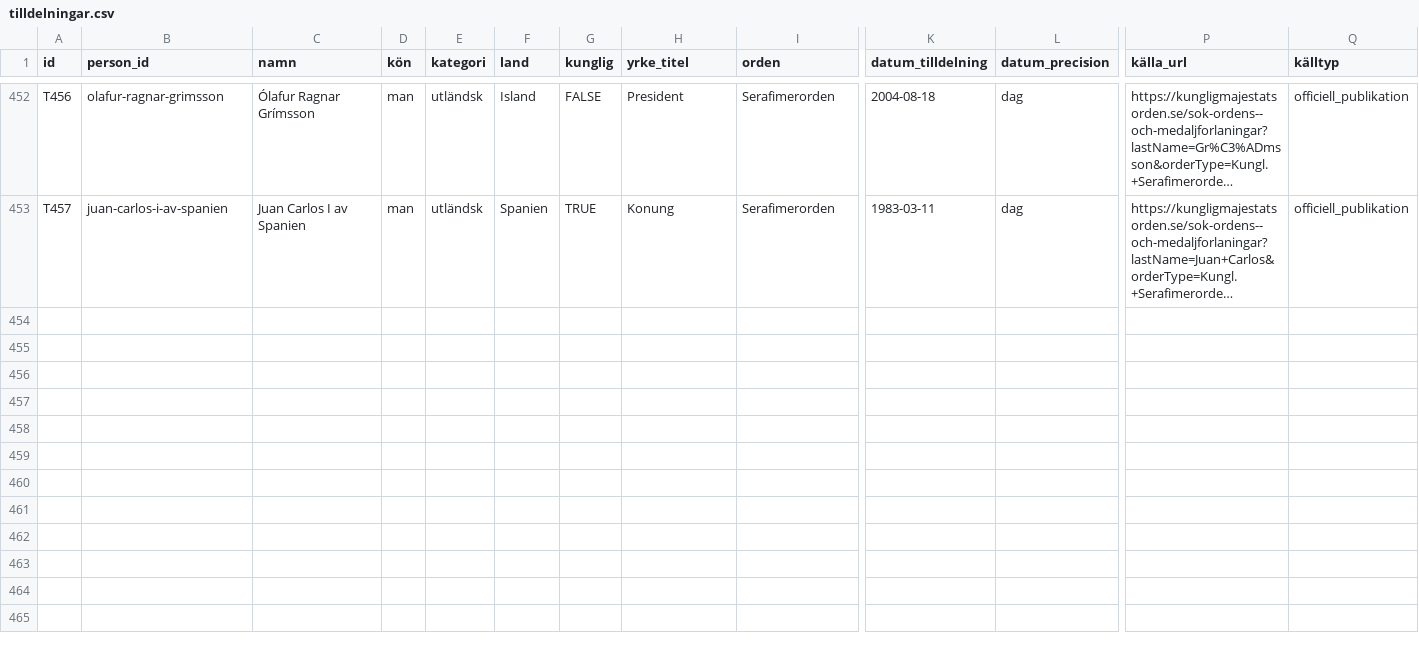
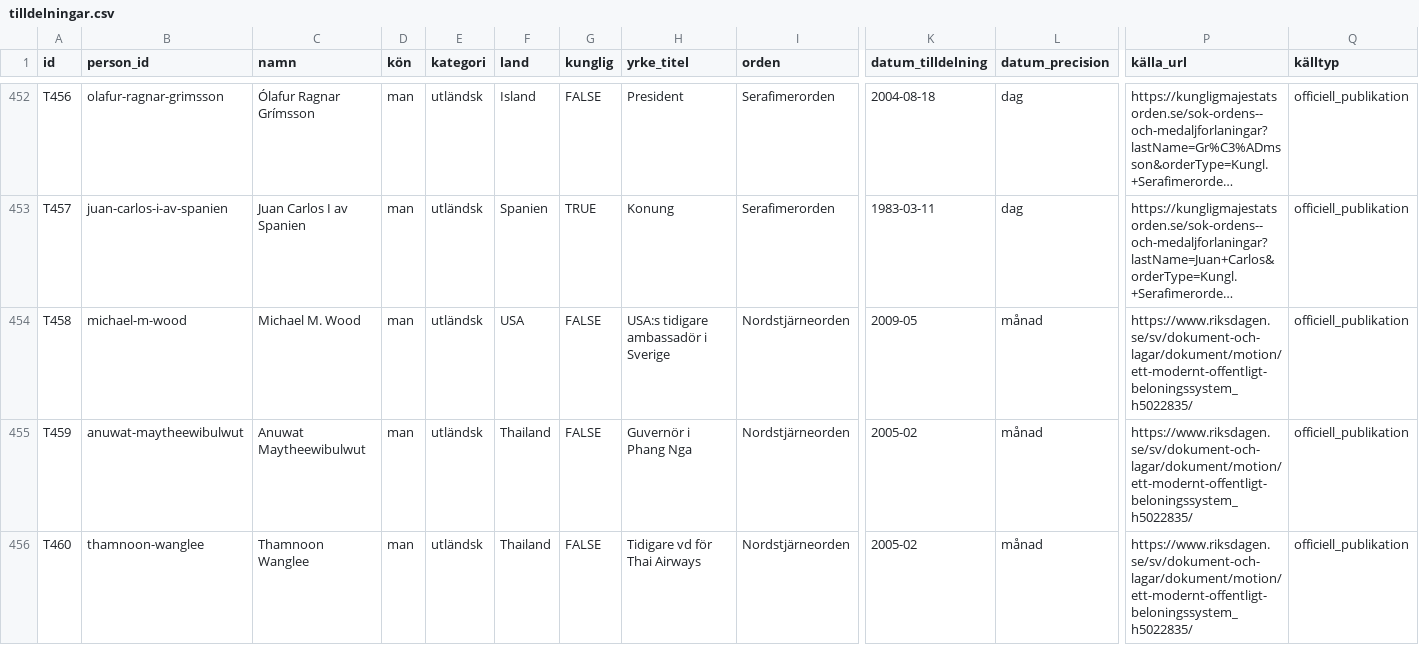
Before and after one commit to LeoLevenius/kungliga-ordnar, a CSV file: data/tilldelningar.csv, drawn as a sheet; only a part is shown, gaps mark what is left out; long unchanged cells end in …; rows hold the shown columns only; the diff names each change by its address in the sheet, - before the commit and + after, or states it on an @@ line.

```diff
--- a/data/tilldelningar.csv
+++ b/data/tilldelningar.csv
+row 454: T458 | michael-m-wood | Michael M. Wood | man | utländsk | USA | FALSE | USA:s tidigare ambassadör i Sverige | Nordstjärneorden | 2009-05 | månad | https://www.riksdagen.se/sv/dokument-och-lagar/dokument/motion/ett-modernt-offentligt-beloningssystem_h5022835/ | officiell_publikation
+row 455: T459 | anuwat-maytheewibulwut | Anuwat Maytheewibulwut | man | utländsk | Thailand | FALSE | Guvernör i Phang Nga | Nordstjärneorden | 2005-02 | månad | https://www.riksdagen.se/sv/dokument-och-lagar/dokument/motion/ett-modernt-offentligt-beloningssystem_h5022835/ | officiell_publikation
+row 456: T460 | thamnoon-wanglee | Thamnoon Wanglee | man | utländsk | Thailand | FALSE | Tidigare vd för Thai Airways | Nordstjärneorden | 2005-02 | månad | https://www.riksdagen.se/sv/dokument-och-lagar/dokument/motion/ett-modernt-offentligt-beloningssystem_h5022835/ | officiell_publikation
```
Also changed, not shown: data/andringslogg.csv, 3 other files.
